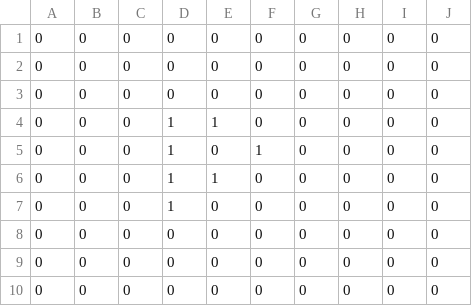
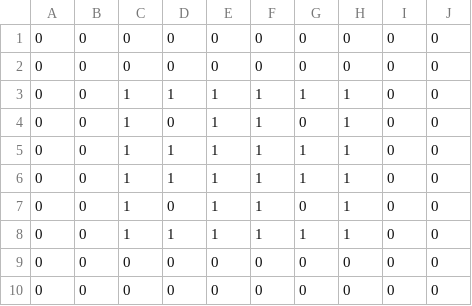
Before and after one commit to Hamac13/GameOfLife, a CSV file: NickGUI/WPFGOL3/WPFGOL3/bin/Debug/data.csv, drawn as a sheet.

```diff
--- a/NickGUI/WPFGOL3/WPFGOL3/bin/Debug/data.csv
+++ b/NickGUI/WPFGOL3/WPFGOL3/bin/Debug/data.csv
@@ -2,8 +2,8 @@
 0,0,0,0,0,0,0,0,0,0
-0,0,0,0,0,0,0,0,0,0
-0,0,0,1,1,0,0,0,0,0
-0,0,0,1,0,1,0,0,0,0
-0,0,0,1,1,0,0,0,0,0
-0,0,0,1,0,0,0,0,0,0
-0,0,0,0,0,0,0,0,0,0
+0,0,1,1,1,1,1,1,0,0
+0,0,1,0,1,1,0,1,0,0
+0,0,1,1,1,1,1,1,0,0
+0,0,1,1,1,1,1,1,0,0
+0,0,1,0,1,1,0,1,0,0
+0,0,1,1,1,1,1,1,0,0
 0,0,0,0,0,0,0,0,0,0
```
Also changed, not shown: 19 other files.
